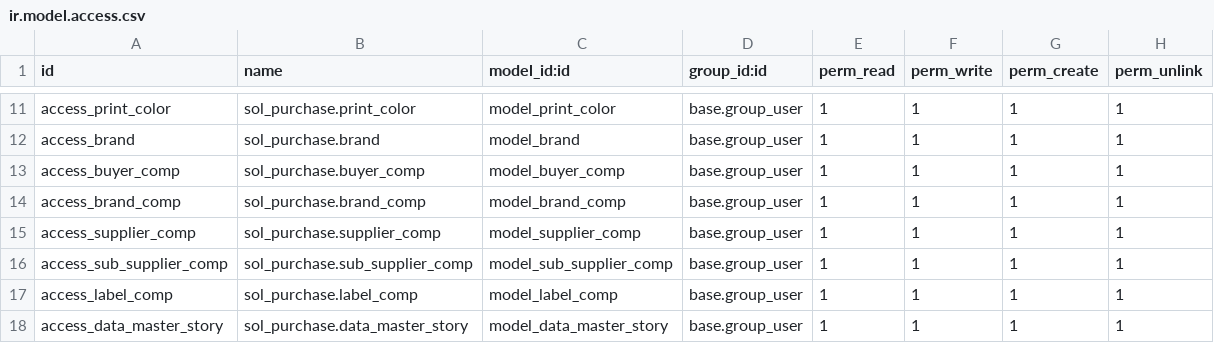
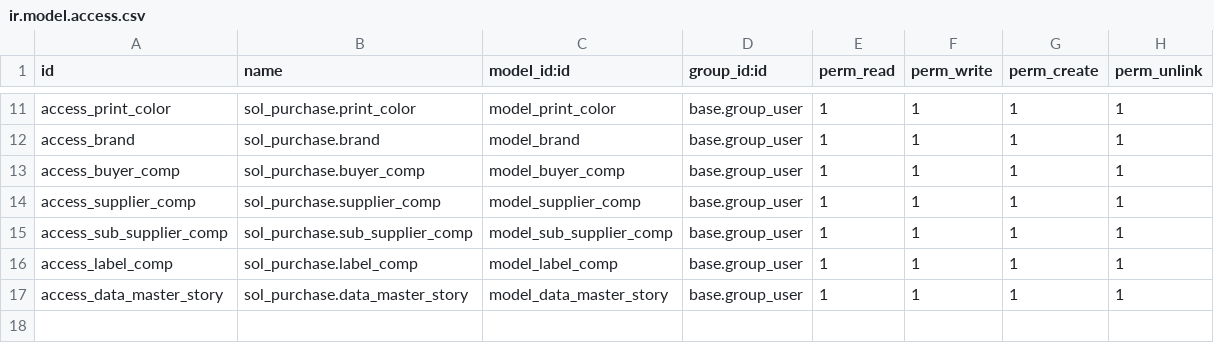
Before and after one commit to SOLINDA-CLOUD/BB_TB_DEV2, a CSV file: sol_purchase/security/ir.model.access.csv, drawn as a sheet; only a part is shown, gaps mark what is left out.

```diff
--- a/sol_purchase/security/ir.model.access.csv
+++ b/sol_purchase/security/ir.model.access.csv
@@ -13,3 +13,2 @@ access_brand,sol_purchase.brand,model_brand,base.group_user,1,1,1,1
 access_buyer_comp,sol_purchase.buyer_comp,model_buyer_comp,base.group_user,1,1,1,1
-access_brand_comp,sol_purchase.brand_comp,model_brand_comp,base.group_user,1,1,1,1
 access_supplier_comp,sol_purchase.supplier_comp,model_supplier_comp,base.group_user,1,1,1,1
```
Also changed, not shown: 1 other file.
